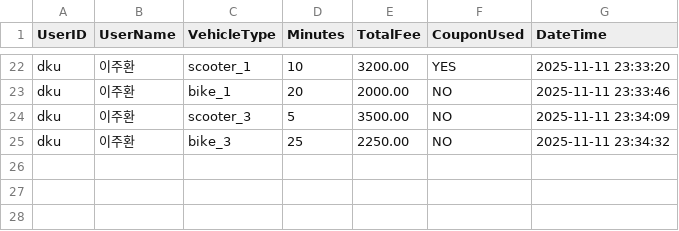
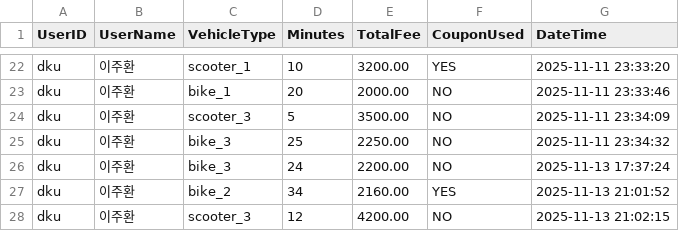
Before and after one commit to Jiwoo-04/KickboardRentalApplication, a CSV file: payment_history.csv, drawn as a sheet; only a part is shown, gaps mark what is left out.

```diff
--- a/payment_history.csv
+++ b/payment_history.csv
@@ -25 +25,4 @@ dku,이주환,scooter_3,5,3500.00,NO,2025-11-11 23:34:09
 dku,이주환,bike_3,25,2250.00,NO,2025-11-11 23:34:32
+dku,이주환,bike_3,24,2200.00,NO,2025-11-13 17:37:24
+dku,이주환,bike_2,34,2160.00,YES,2025-11-13 21:01:52
+dku,이주환,scooter_3,12,4200.00,NO,2025-11-13 21:02:15
```
Also changed, not shown: 10 other files.
